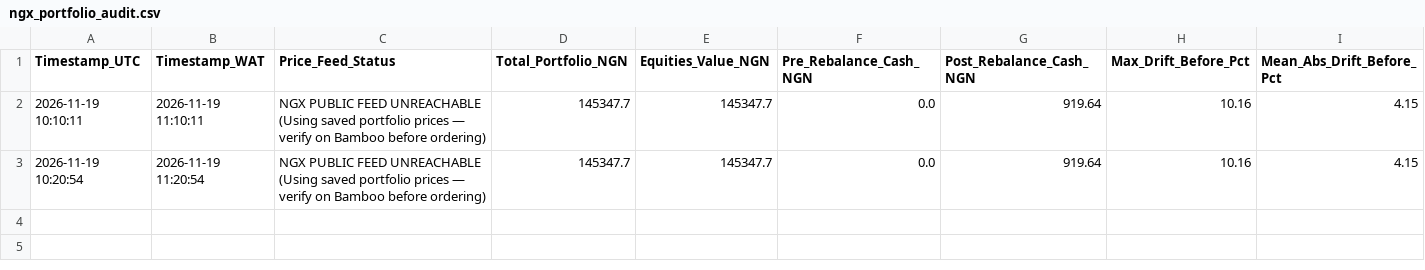
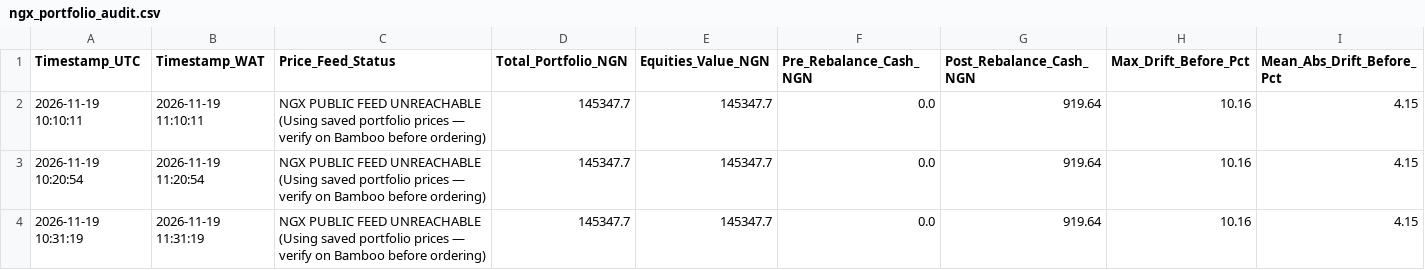
Before and after one commit to bamideleadedeji/ngx-quant-risk-engine, a CSV file: ngx_portfolio_audit.csv, drawn as a sheet; only a part is shown; rows hold the shown columns only; the diff names each change by its address in the sheet, - before the commit and + after, or states it on an @@ line.

```diff
--- a/ngx_portfolio_audit.csv
+++ b/ngx_portfolio_audit.csv
+row 4: 2026-11-19 10:31:19 | 2026-11-19 11:31:19 | NGX PUBLIC FEED UNREACHABLE (Using saved portfolio prices — verify on Bamboo before ordering) | 145347.7 | 145347.7 | 0.0 | 919.64 | 10.16 | 4.15
```
Also changed, not shown: ngx_trade_audit.csv.
